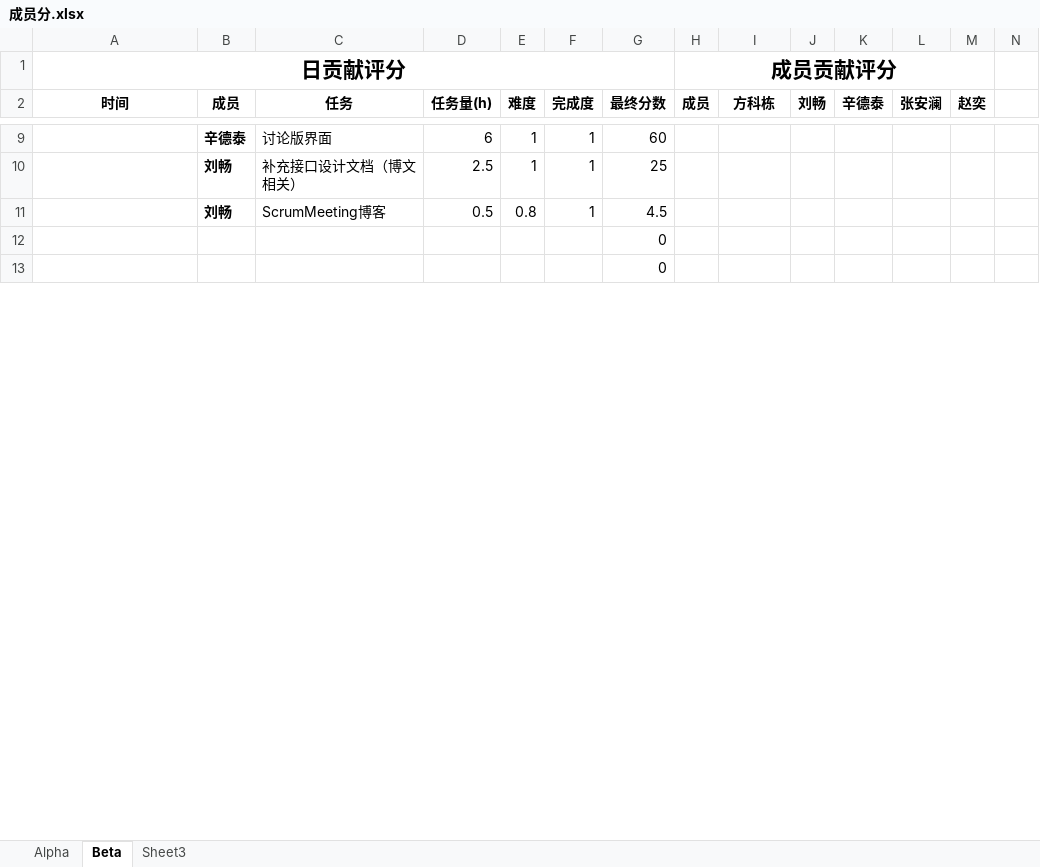
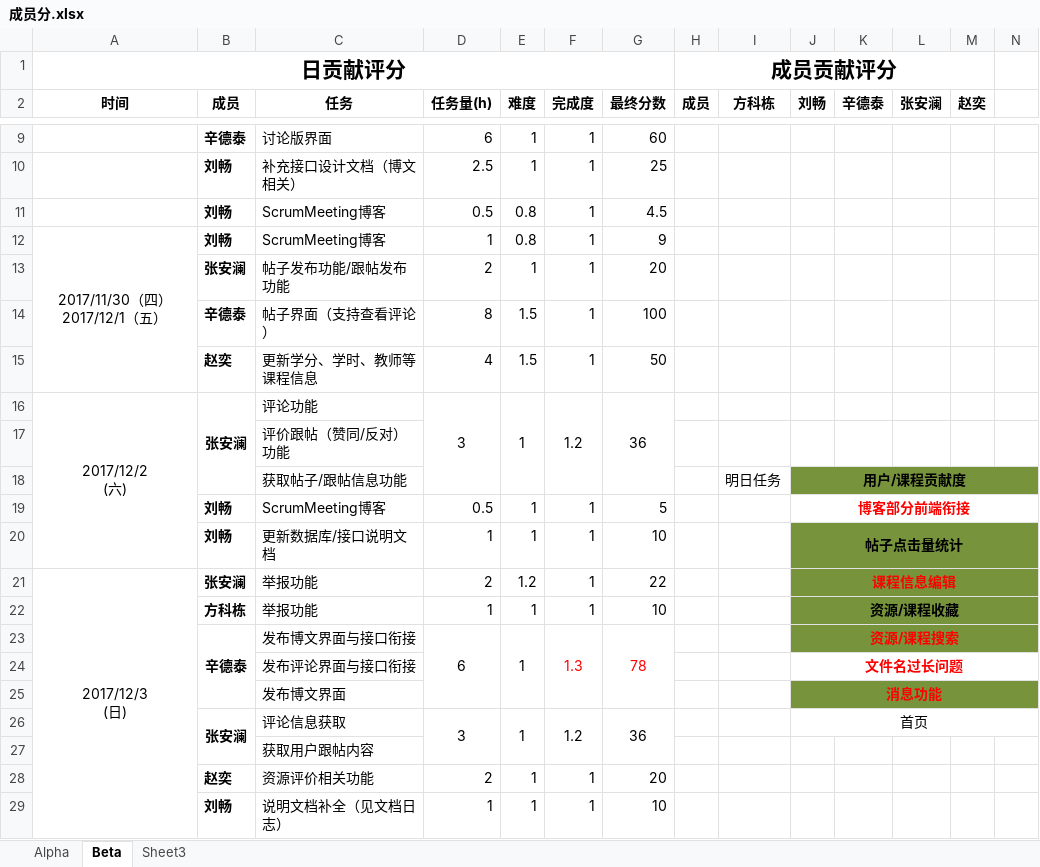
Before and after one commit to Slontia/iCourse, an Excel workbook: docs/成员分.xlsx, sheet Beta, drawn as a sheet; only a part is shown, gaps mark what is left out; values as stored, in another font and other column widths than the file's, no borders; removed rows and columns are numbered as before the commit, all else as after; ↵ is a line break in a cell; the diff covers the shown part only; the diff names each change by its address in the sheet, - before the commit and + after, or states it on an @@ line.

```diff
--- a/docs/成员分.xlsx (sheet Beta)
+++ b/docs/成员分.xlsx (sheet Beta)
-row 12:  |  |  |  |  |  | 0
-row 13:  |  |  |  |  |  | 0
+row 12: 2017/11/30（四）2017/12/1（五） | 刘畅 | ScrumMeeting博客 | 1 | 0.8 | 1 | 9
+row 13:  | 张安澜 | 帖子发布功能/跟帖发布功能 | 2 | 1 | 1 | 20
+row 14:  | 辛德泰 | 帖子界面（支持查看评论） | 8 | 1.5 | 1 | 100
+row 15:  | 赵奕 | 更新学分、学时、教师等课程信息 | 4 | 1.5 | 1 | 50
+row 16: 2017/12/2 ↵ (六) | 张安澜 | 评论功能 | 3 | 1 | 1.2 | 36
+row 17:  |  | 评价跟帖（赞同/反对）功能
+row 18:  |  | 获取帖子/跟帖信息功能 |  |  |  |  |  | 明日任务 | 用户/课程贡献度
+row 19:  | 刘畅 | ScrumMeeting博客 | 0.5 | 1 | 1 | 5 |  |  | 博客部分前端衔接
+row 20:  | 刘畅 | 更新数据库/接口说明文档 | 1 | 1 | 1 | 10 |  |  | 帖子点击量统计
+row 21: 2017/12/3 ↵ (日) | 张安澜 | 举报功能 | 2 | 1.2 | 1 | 22 |  |  | 课程信息编辑
+row 22:  | 方科栋 | 举报功能 | 1 | 1 | 1 | 10 |  |  | 资源/课程收藏
+row 23:  | 辛德泰 | 发布博文界面与接口衔接 | 6 | 1 | 1.3 | 78 |  |  | 资源/课程搜索
+row 24:  |  | 发布评论界面与接口衔接 |  |  |  |  |  |  | 文件名过长问题
+row 25:  |  | 发布博文界面 |  |  |  |  |  |  | 消息功能
+row 26:  | 张安澜 | 评论信息获取 | 3 | 1 | 1.2 | 36 |  |  | 首页
+row 27:  |  | 获取用户跟帖内容
+row 28:  | 赵奕 | 资源评价相关功能 | 2 | 1 | 1 | 20
+row 29:  | 刘畅 | 说明文档补全（见文档日志） | 1 | 1 | 1 | 10
```
Also changed, not shown: 22 added rows and 11 edited cells elsewhere in this sheet, 19 other files.
